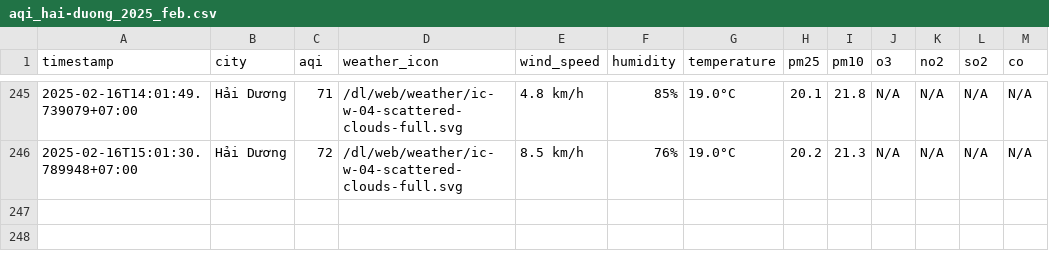
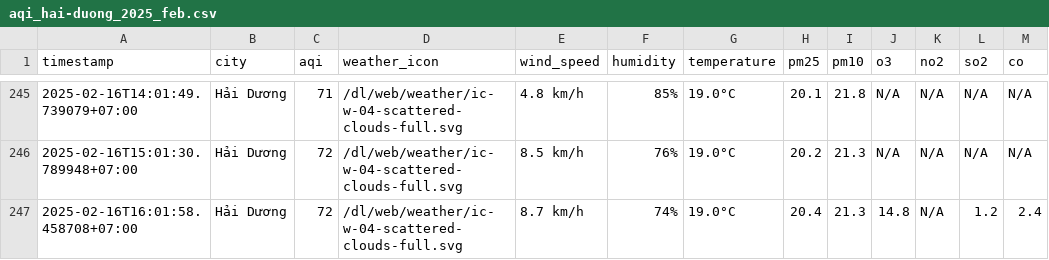
Before and after one commit to nguyennguyet02/iqair-dataset, a CSV file: result/hai-duong/aqi_hai-duong_2025_feb.csv, drawn as a sheet; only a part is shown, gaps mark what is left out.

```diff
--- a/result/hai-duong/aqi_hai-duong_2025_feb.csv
+++ b/result/hai-duong/aqi_hai-duong_2025_feb.csv
@@ -246 +246,2 @@ timestamp,city,aqi,weather_icon,wind_speed,humidity,temperature,pm25,pm10,o3,no2
 2025-02-16T15:01:30.789948+07:00,Hải Dương,72,/dl/web/weather/ic-w-04-scattered-clouds-full.svg,8.5 km/h,76%,19.0°C,20.2,21.3,N/A,N/A,N/A,N/A
+2025-02-16T16:01:58.458708+07:00,Hải Dương,72,/dl/web/weather/ic-w-04-scattered-clouds-full.svg,8.7 km/h,74%,19.0°C,20.4,21.3,14.8,N/A,1.2,2.4
```
Also changed, not shown: result/bac-ninh/aqi_bac-ninh_2025_feb.csv, result/hai-phong/aqi_hai-phong_2025_feb.csv, 8 other files.
